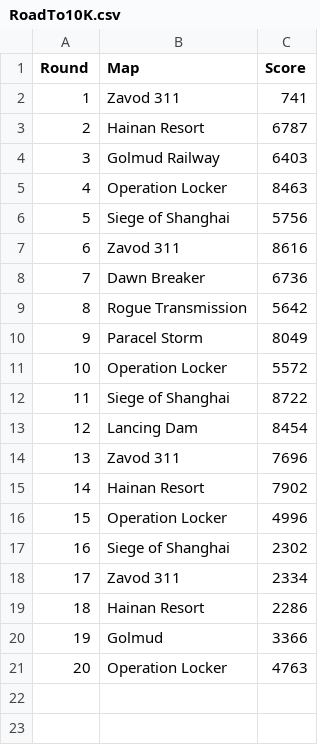
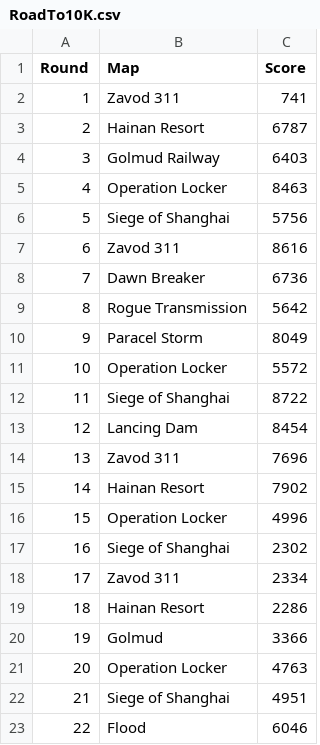
Before and after one commit to iMorpheus/Battlefield, a CSV file: RoadTo10K.csv, drawn as a sheet.

```diff
--- a/RoadTo10K.csv
+++ b/RoadTo10K.csv
@@ -21 +21,3 @@ Round,Map,Score
 20,Operation Locker,4763
+21,Siege of Shanghai,4951
+22, Flood,6046
```
